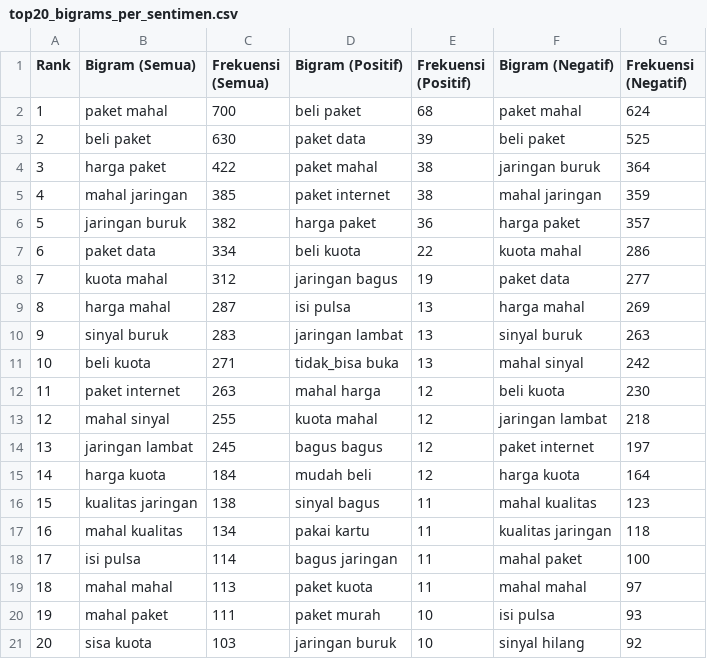
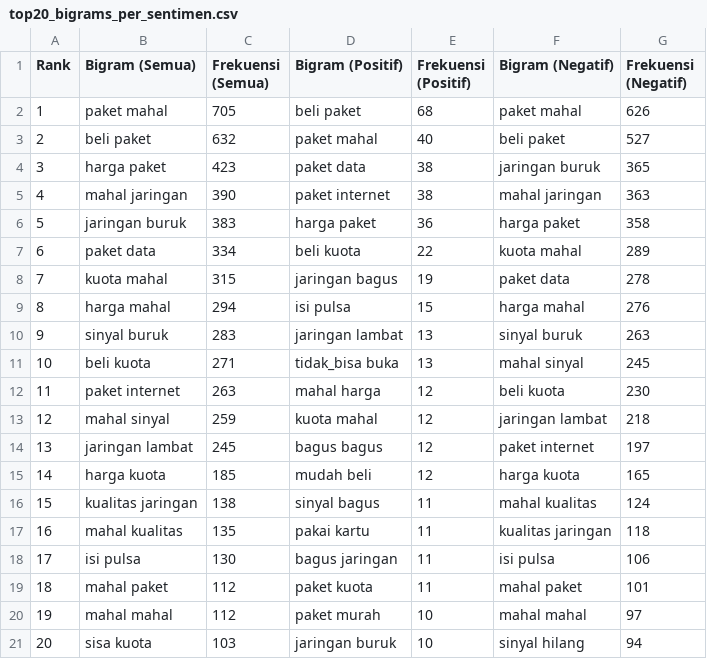
Before and after one commit to bluumovingon/Pre-Processing, a CSV file: top20_bigrams_per_sentimen.csv, drawn as a sheet.

```diff
--- a/top20_bigrams_per_sentimen.csv
+++ b/top20_bigrams_per_sentimen.csv
@@ -1,21 +1,21 @@
 Rank,Bigram (Semua),Frekuensi (Semua),Bigram (Positif),Frekuensi (Positif),Bigram (Negatif),Frekuensi (Negatif)
-1,paket mahal,700,beli paket,68,paket mahal,624
-2,beli paket,630,paket data,39,beli paket,525
-3,harga paket,422,paket mahal,38,jaringan buruk,364
-4,mahal jaringan,385,paket internet,38,mahal jaringan,359
-5,jaringan buruk,382,harga paket,36,harga paket,357
-6,paket data,334,beli kuota,22,kuota mahal,286
-7,kuota mahal,312,jaringan bagus,19,paket data,277
-8,harga mahal,287,isi pulsa,13,harga mahal,269
+1,paket mahal,705,beli paket,68,paket mahal,626
+2,beli paket,632,paket mahal,40,beli paket,527
+3,harga paket,423,paket data,38,jaringan buruk,365
+4,mahal jaringan,390,paket internet,38,mahal jaringan,363
+5,jaringan buruk,383,harga paket,36,harga paket,358
+6,paket data,334,beli kuota,22,kuota mahal,289
+7,kuota mahal,315,jaringan bagus,19,paket data,278
+8,harga mahal,294,isi pulsa,15,harga mahal,276
 9,sinyal buruk,283,jaringan lambat,13,sinyal buruk,263
-10,beli kuota,271,tidak_bisa buka,13,mahal sinyal,242
+10,beli kuota,271,tidak_bisa buka,13,mahal sinyal,245
 11,paket internet,263,mahal harga,12,beli kuota,230
-12,mahal sinyal,255,kuota mahal,12,jaringan lambat,218
+12,mahal sinyal,259,kuota mahal,12,jaringan lambat,218
 13,jaringan lambat,245,bagus bagus,12,paket internet,197
-14,harga kuota,184,mudah beli,12,harga kuota,164
-15,kualitas jaringan,138,sinyal bagus,11,mahal kualitas,123
-16,mahal kualitas,134,pakai kartu,11,kualitas jaringan,118
-17,isi pulsa,114,bagus jaringan,11,mahal paket,100
-18,mahal mahal,113,paket kuota,11,mahal mahal,97
-19,mahal paket,111,paket murah,10,isi pulsa,93
-20,sisa kuota,103,jaringan buruk,10,sinyal hilang,92
+14,harga kuota,185,mudah beli,12,harga kuota,165
+15,kualitas jaringan,138,sinyal bagus,11,mahal kualitas,124
+16,mahal kualitas,135,pakai kartu,11,kualitas jaringan,118
+17,isi pulsa,130,bagus jaringan,11,isi pulsa,106
+18,mahal paket,112,paket kuota,11,mahal paket,101
+19,mahal mahal,112,paket murah,10,mahal mahal,97
+20,sisa kuota,103,jaringan buruk,10,sinyal hilang,94
```
Also changed, not shown: top20_trigrams_per_sentimen.csv, top20_unigrams_per_sentimen.csv, 10 other files.
